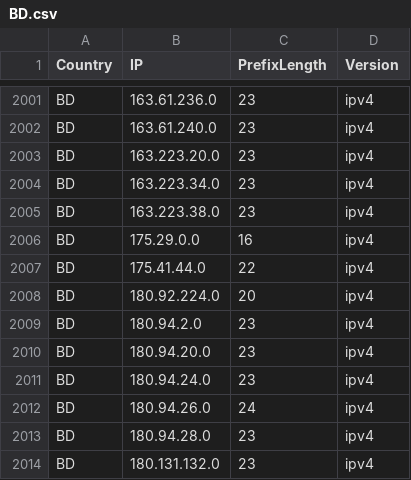
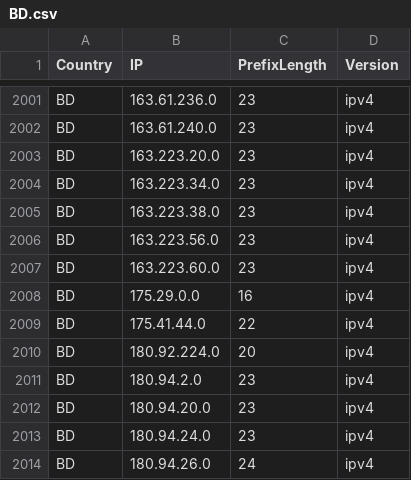
Before and after one commit to HotCakeX/Official-IANA-IP-blocks, a CSV file: CSV/IPV4/BD.csv, drawn as a sheet; only a part is shown, gaps mark what is left out; the shorter side is filled out with more unchanged rows; the diff names each change by its address in the sheet, - before the commit and + after, or states it on an @@ line.

```diff
--- a/CSV/IPV4/BD.csv
+++ b/CSV/IPV4/BD.csv
+row 2006: BD | 163.223.56.0 | 23 | ipv4
+row 2007: BD | 163.223.60.0 | 23 | ipv4
```
Also changed, not shown: CSV/IPV4/IN.csv, CSV/IPV6/BD.csv, 45 other files.
